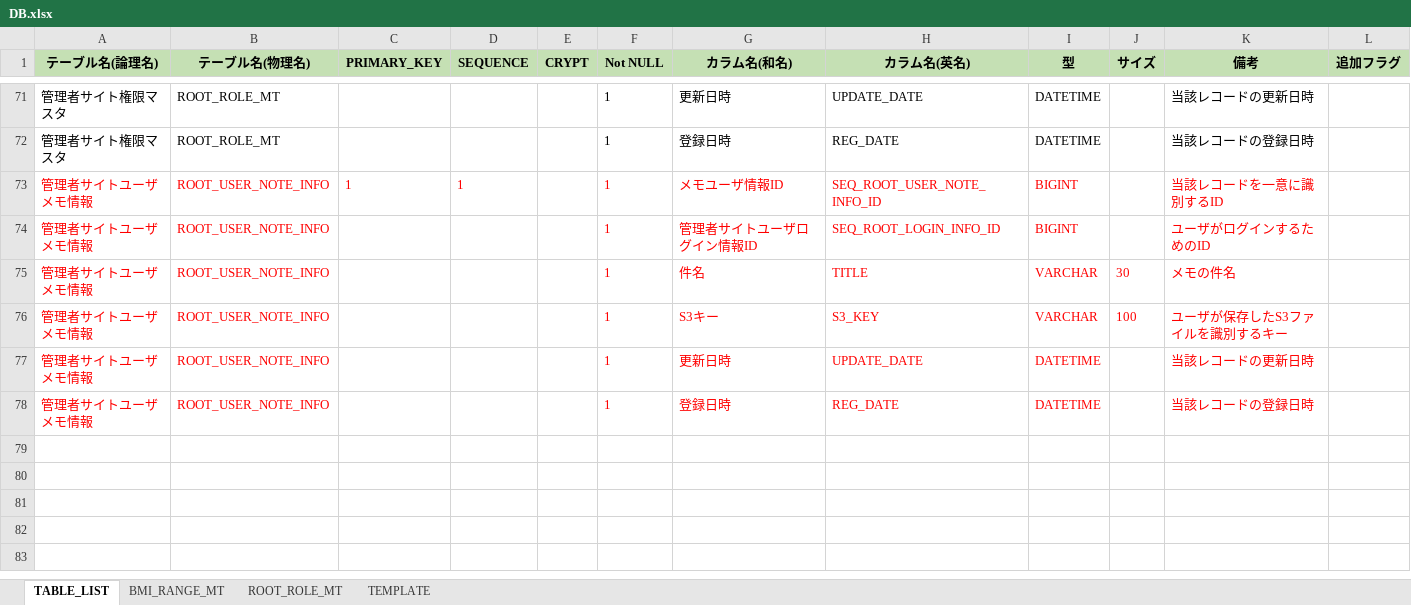
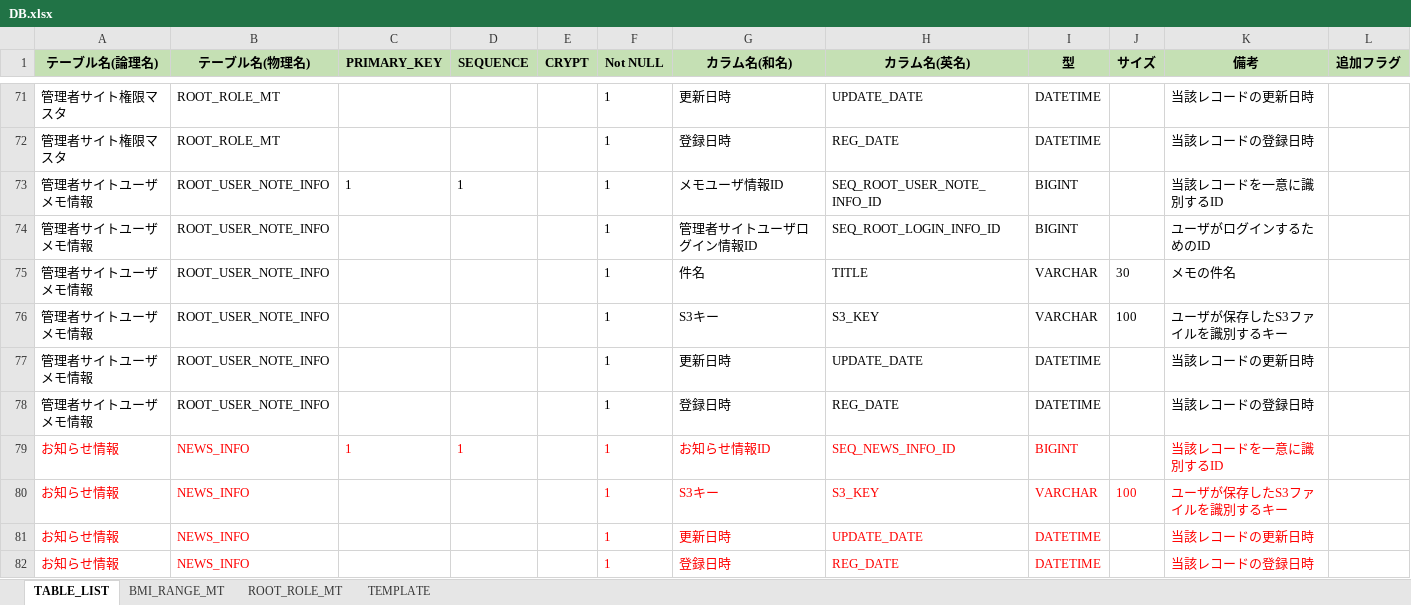
Before and after one commit to kohei-okazaki/work-3g, an Excel workbook: ha-asset/02_db/DB.xlsx, sheet TABLE_LIST, drawn as a sheet; only a part is shown, gaps mark what is left out; values as stored, in another font and other column widths than the file's, no borders; the diff names each change by its address in the sheet, - before the commit and + after, or states it on an @@ line.

Commit message:
ダッシュボードのお知らせ情報一覧画面をDBページングに対応 管理者サイトのお知らせ情報一覧画面をDBページングに対応 お知らせ情報のシーケンスキーはDB、ファイル内容はS3に保存

```diff
--- a/ha-asset/02_db/DB.xlsx (sheet TABLE_LIST)
+++ b/ha-asset/02_db/DB.xlsx (sheet TABLE_LIST)
-A73:D73 text colour: #FF0000
+A73:D73 text colour: black
-F73:I74 text colour: #FF0000
+F73:I74 text colour: black
-K73:K74 text colour: #FF0000
+K73:K74 text colour: black
-A74:B78 text colour: #FF0000
+A74:B78 text colour: black
-F75:K76 text colour: #FF0000
+F75:K76 text colour: black
-F77:I78 text colour: #FF0000
+F77:I78 text colour: black
-K77:K78 text colour: #FF0000
+K77:K78 text colour: black
+row 79: お知らせ情報 | NEWS_INFO | 1 | 1 |  | 1 | お知らせ情報ID | SEQ_NEWS_INFO_ID | BIGINT |  | 当該レコードを一意に識別するID
+row 80: お知らせ情報 | NEWS_INFO |  |  |  | 1 | S3キー | S3_KEY | VARCHAR | 100 | ユーザが保存したS3ファイルを識別するキー
+row 81: お知らせ情報 | NEWS_INFO |  |  |  | 1 | 更新日時 | UPDATE_DATE | DATETIME |  | 当該レコードの更新日時
+row 82: お知らせ情報 | NEWS_INFO |  |  |  | 1 | 登録日時 | REG_DATE | DATETIME |  | 当該レコードの登録日時
```
Also changed, not shown: 42 other files.
